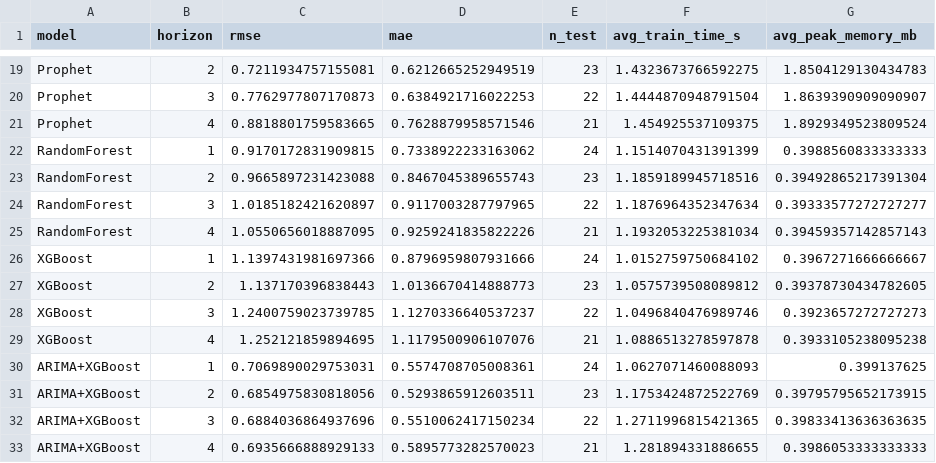
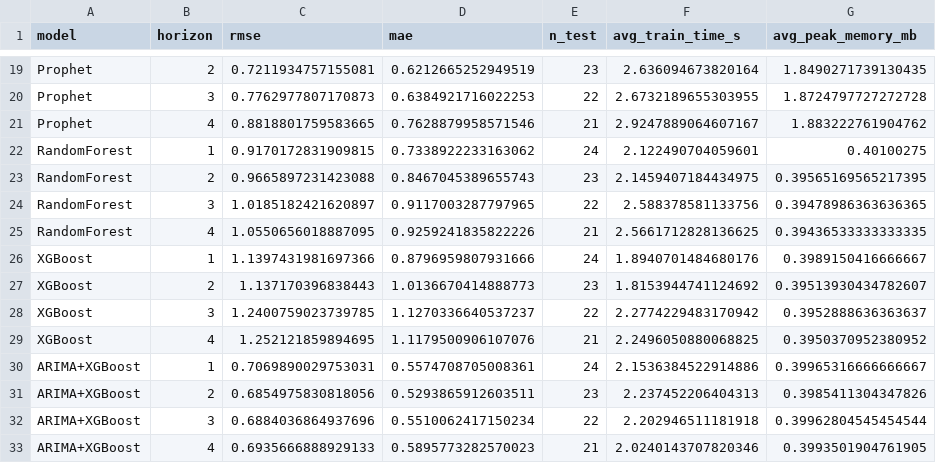
Before and after one commit to Dickuta/msc-uk-wheat-forecast, a CSV file: data/outputs/model_comparison_results_corrected.csv, drawn as a sheet; only a part is shown, gaps mark what is left out; the diff covers the shown part only; the diff names each change by its address in the sheet, - before the commit and + after, or states it on an @@ line.

```diff
--- a/data/outputs/model_comparison_results_corrected.csv
+++ b/data/outputs/model_comparison_results_corrected.csv
-F19 (avg_train_time_s): 1.4323673766592275
+F19 (avg_train_time_s): 2.636094673820164
-G19 (avg_peak_memory_mb): 1.8504129130434783
+G19 (avg_peak_memory_mb): 1.8490271739130435
-F20 (avg_train_time_s): 1.4444870948791504
+F20 (avg_train_time_s): 2.6732189655303955
-G20 (avg_peak_memory_mb): 1.8639390909090907
+G20 (avg_peak_memory_mb): 1.8724797727272728
-F21 (avg_train_time_s): 1.454925537109375
+F21 (avg_train_time_s): 2.9247889064607167
-G21 (avg_peak_memory_mb): 1.8929349523809524
+G21 (avg_peak_memory_mb): 1.883222761904762
-F22 (avg_train_time_s): 1.1514070431391399
+F22 (avg_train_time_s): 2.122490704059601
-G22 (avg_peak_memory_mb): 0.3988560833333333
+G22 (avg_peak_memory_mb): 0.40100275
-F23 (avg_train_time_s): 1.1859189945718516
+F23 (avg_train_time_s): 2.1459407184434975
-G23 (avg_peak_memory_mb): 0.39492865217391304
+G23 (avg_peak_memory_mb): 0.39565169565217395
-F24 (avg_train_time_s): 1.1876964352347634
+F24 (avg_train_time_s): 2.588378581133756
-G24 (avg_peak_memory_mb): 0.39333577272727277
+G24 (avg_peak_memory_mb): 0.39478986363636365
-F25 (avg_train_time_s): 1.1932053225381034
+F25 (avg_train_time_s): 2.5661712828136625
-G25 (avg_peak_memory_mb): 0.39459357142857143
+G25 (avg_peak_memory_mb): 0.39436533333333335
-F26 (avg_train_time_s): 1.0152759750684102
+F26 (avg_train_time_s): 1.8940701484680176
-G26 (avg_peak_memory_mb): 0.3967271666666667
+G26 (avg_peak_memory_mb): 0.3989150416666667
-F27 (avg_train_time_s): 1.0575739508089812
+F27 (avg_train_time_s): 1.8153944741124692
-G27 (avg_peak_memory_mb): 0.39378730434782605
+G27 (avg_peak_memory_mb): 0.39513930434782607
-F28 (avg_train_time_s): 1.0496840476989746
+F28 (avg_train_time_s): 2.2774229483170942
-G28 (avg_peak_memory_mb): 0.3923657272727273
+G28 (avg_peak_memory_mb): 0.3952888636363637
-F29 (avg_train_time_s): 1.0886513278597878
+F29 (avg_train_time_s): 2.2496050880068825
-G29 (avg_peak_memory_mb): 0.3933105238095238
+G29 (avg_peak_memory_mb): 0.3950370952380952
-F30 (avg_train_time_s): 1.0627071460088093
+F30 (avg_train_time_s): 2.1536384522914886
-G30 (avg_peak_memory_mb): 0.399137625
+G30 (avg_peak_memory_mb): 0.39965316666666667
-F31 (avg_train_time_s): 1.1753424872522769
+F31 (avg_train_time_s): 2.237452206404313
-G31 (avg_peak_memory_mb): 0.39795795652173915
+G31 (avg_peak_memory_mb): 0.3985411304347826
-F32 (avg_train_time_s): 1.2711996815421365
+F32 (avg_train_time_s): 2.202946511181918
-G32 (avg_peak_memory_mb): 0.39833413636363635
+G32 (avg_peak_memory_mb): 0.39962804545454544
-F33 (avg_train_time_s): 1.281894331886655
+F33 (avg_train_time_s): 2.0240143707820346
-G33 (avg_peak_memory_mb): 0.3986053333333333
+G33 (avg_peak_memory_mb): 0.3993501904761905
```
Also changed, not shown: 32 edited cells elsewhere in this file, data/expected/arima_residual_ljungbox.csv, data/expected/model_comparison_results_corrected.csv, 14 other files.
